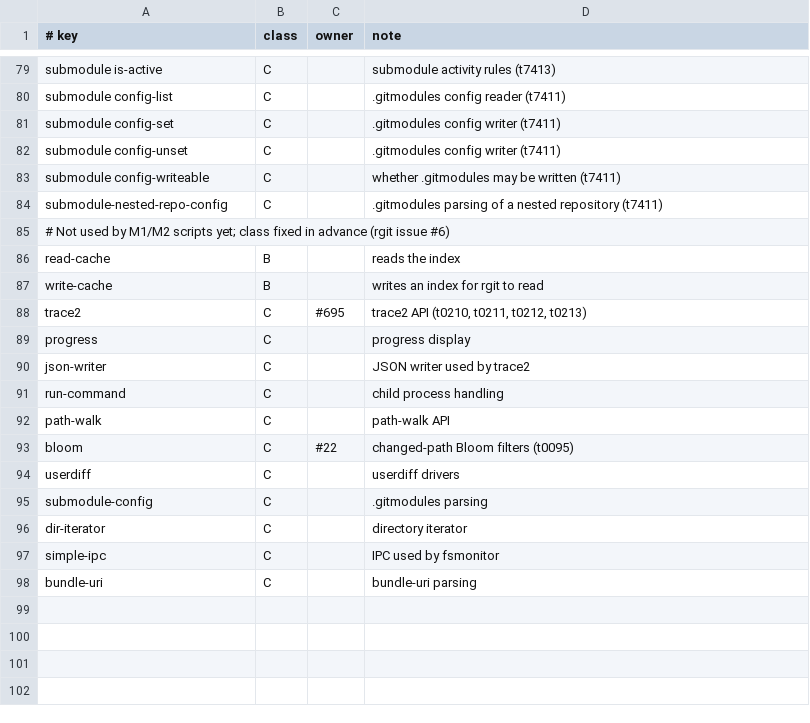
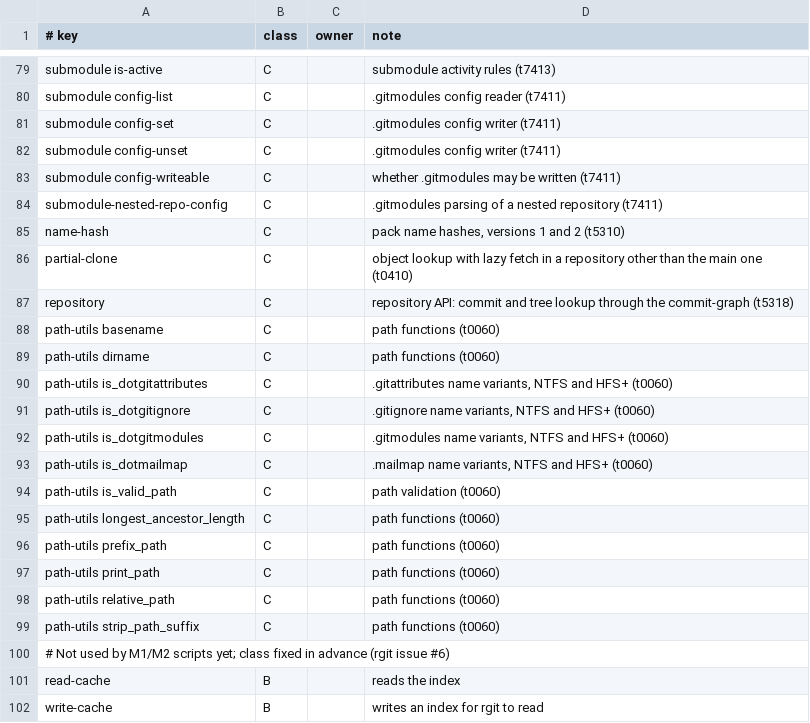
Before and after one commit to BaamStudios/rgit-conformance, a TSV file: test-tool/classes.tsv, drawn as a sheet; only a part is shown, gaps mark what is left out; the shorter side is filled out with more unchanged rows; the diff names each change by its address in the sheet, - before the commit and + after, or states it on an @@ line.

```diff
--- a/test-tool/classes.tsv
+++ b/test-tool/classes.tsv
+row 85: name-hash | C |  | pack name hashes, versions 1 and 2 (t5310)
+row 86: partial-clone | C |  | object lookup with lazy fetch in a repository other than the main one (t0410)
+row 87: repository | C |  | repository API: commit and tree lookup through the commit-graph (t5318)
+row 88: path-utils basename | C |  | path functions (t0060)
+row 89: path-utils dirname | C |  | path functions (t0060)
+row 90: path-utils is_dotgitattributes | C |  | .gitattributes name variants, NTFS and HFS+ (t0060)
+row 91: path-utils is_dotgitignore | C |  | .gitignore name variants, NTFS and HFS+ (t0060)
+row 92: path-utils is_dotgitmodules | C |  | .gitmodules name variants, NTFS and HFS+ (t0060)
+row 93: path-utils is_dotmailmap | C |  | .mailmap name variants, NTFS and HFS+ (t0060)
+row 94: path-utils is_valid_path | C |  | path validation (t0060)
+row 95: path-utils longest_ancestor_length | C |  | path functions (t0060)
+row 96: path-utils prefix_path | C |  | path functions (t0060)
+row 97: path-utils print_path | C |  | path functions (t0060)
+row 98: path-utils relative_path | C |  | path functions (t0060)
+row 99: path-utils strip_path_suffix | C |  | path functions (t0060)
```
Also changed, not shown: 1 other file.
